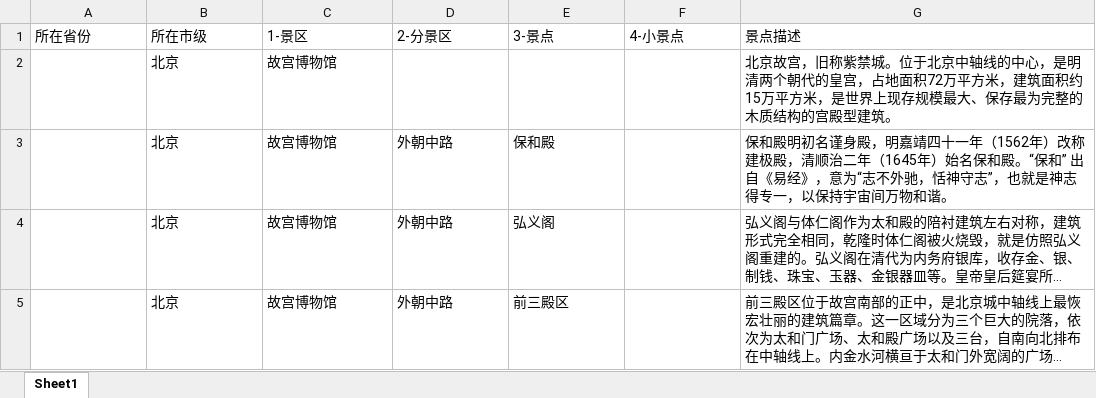
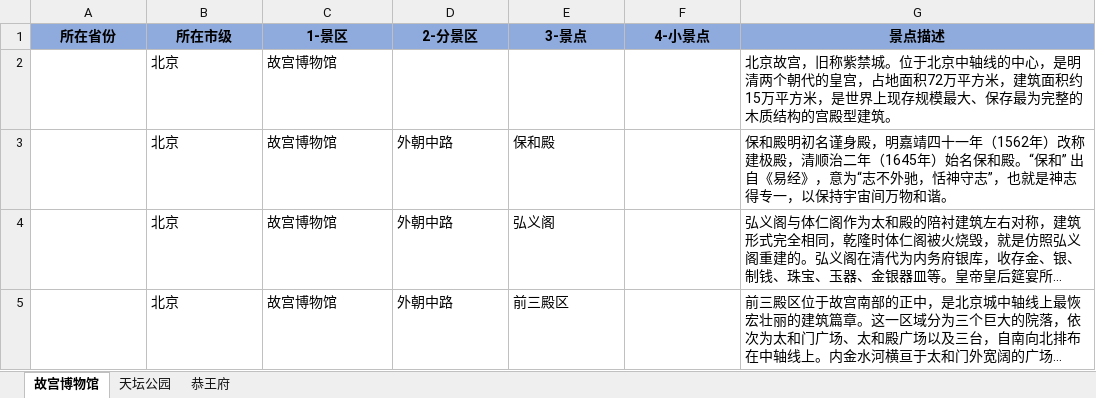
Before and after one commit to angela-liu37/SummerWork, an Excel workbook: 北京市/旅游景区收集_北京故宫博物馆.xlsx, sheet 故宫博物馆, drawn as a sheet; only a part is shown; long unchanged cells end in …; values as stored, in another font and other column widths than the file's, no borders; the diff names each change by its address in the sheet, - before the commit and + after, or states it on an @@ line.

```diff
--- a/北京市/旅游景区收集_北京故宫博物馆.xlsx (sheet 故宫博物馆)
+++ b/北京市/旅游景区收集_北京故宫博物馆.xlsx (sheet 故宫博物馆)
-sheet tab: Sheet1
+sheet tab: 故宫博物馆
+sheet tab: 天坛公园
+sheet tab: 恭王府
@@ A1:G1 fill: none → #8FAADC, bold: off → on, alignment: left → center @@
```
Also changed, not shown: 41 other files.
